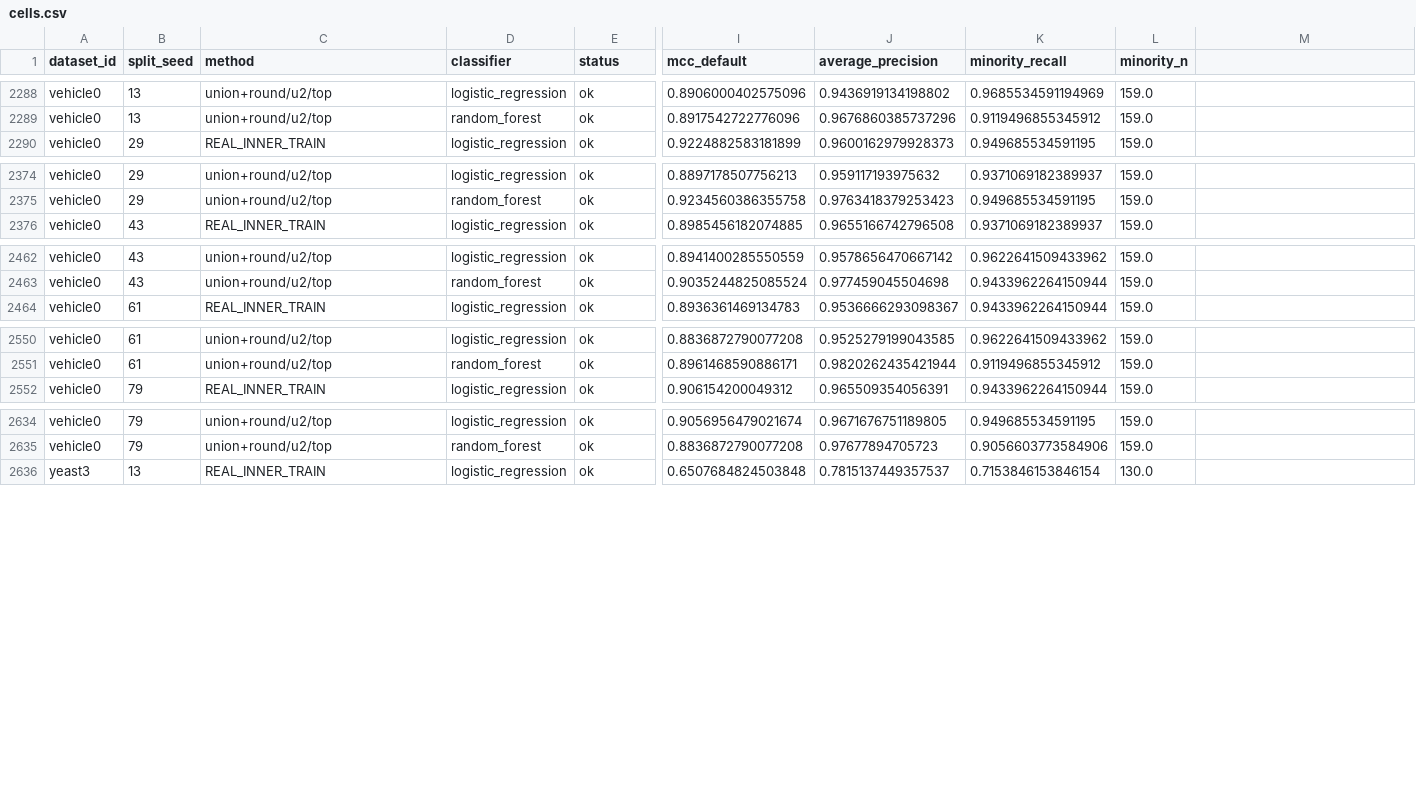
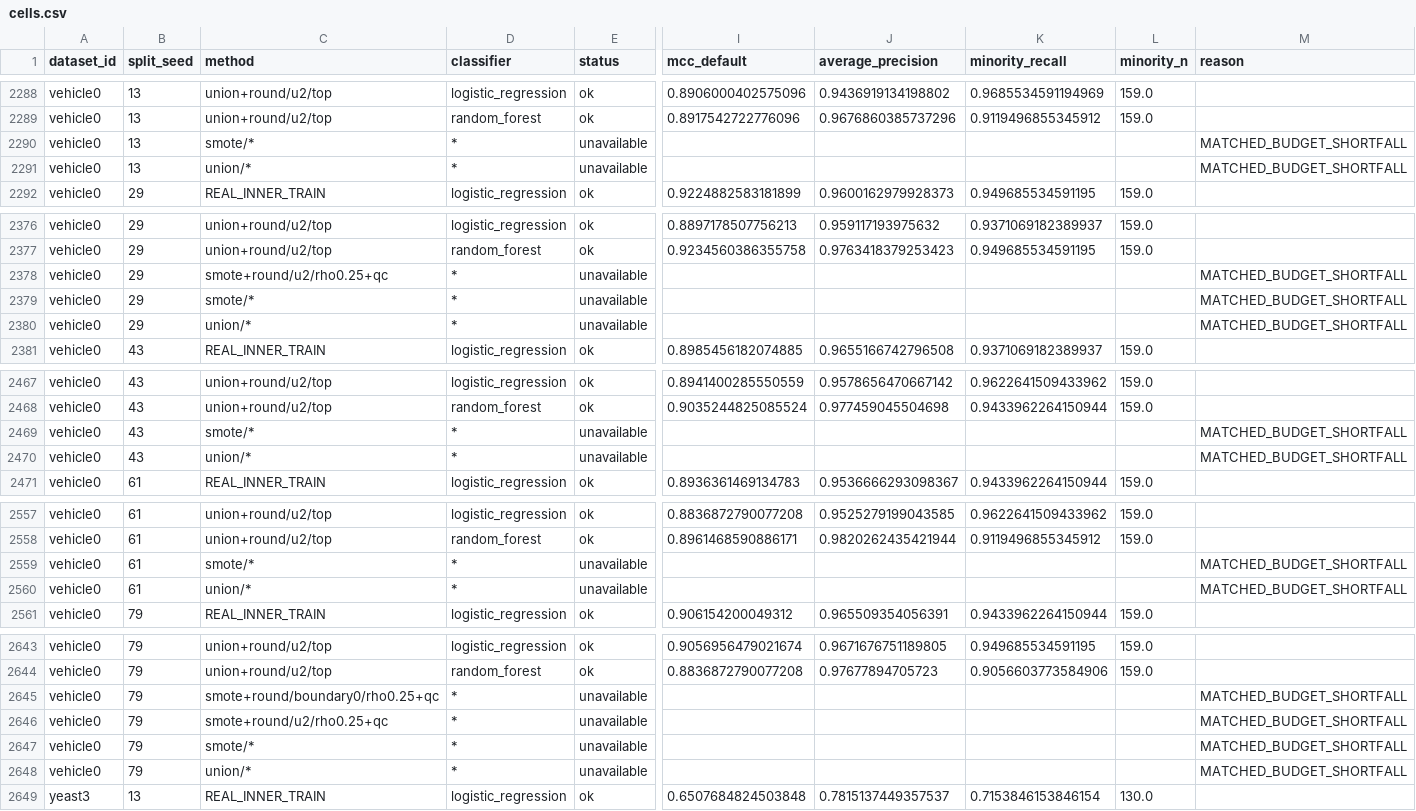
Before and after one commit to itsmanudon/quality-aware-synthesis-lab, a CSV file: study/v3/report/phase2/selection/cells.csv, drawn as a sheet; only a part is shown, gaps mark what is left out; rows hold the shown columns only; the diff names each change by its address in the sheet, - before the commit and + after, or states it on an @@ line.

```diff
--- a/study/v3/report/phase2/selection/cells.csv
+++ b/study/v3/report/phase2/selection/cells.csv
-M1: (empty)
+M1: reason
+row 2290: vehicle0 | 13 | smote/* | * | unavailable |  |  |  |  | MATCHED_BUDGET_SHORTFALL
+row 2291: vehicle0 | 13 | union/* | * | unavailable |  |  |  |  | MATCHED_BUDGET_SHORTFALL
+row 2378: vehicle0 | 29 | smote+round/u2/rho0.25+qc | * | unavailable |  |  |  |  | MATCHED_BUDGET_SHORTFALL
+row 2379: vehicle0 | 29 | smote/* | * | unavailable |  |  |  |  | MATCHED_BUDGET_SHORTFALL
+row 2380: vehicle0 | 29 | union/* | * | unavailable |  |  |  |  | MATCHED_BUDGET_SHORTFALL
+row 2469: vehicle0 | 43 | smote/* | * | unavailable |  |  |  |  | MATCHED_BUDGET_SHORTFALL
+row 2470: vehicle0 | 43 | union/* | * | unavailable |  |  |  |  | MATCHED_BUDGET_SHORTFALL
+row 2559: vehicle0 | 61 | smote/* | * | unavailable |  |  |  |  | MATCHED_BUDGET_SHORTFALL
+row 2560: vehicle0 | 61 | union/* | * | unavailable |  |  |  |  | MATCHED_BUDGET_SHORTFALL
+row 2645: vehicle0 | 79 | smote+round/boundary0/rho0.25+qc | * | unavailable |  |  |  |  | MATCHED_BUDGET_SHORTFALL
+row 2646: vehicle0 | 79 | smote+round/u2/rho0.25+qc | * | unavailable |  |  |  |  | MATCHED_BUDGET_SHORTFALL
+row 2647: vehicle0 | 79 | smote/* | * | unavailable |  |  |  |  | MATCHED_BUDGET_SHORTFALL
+row 2648: vehicle0 | 79 | union/* | * | unavailable |  |  |  |  | MATCHED_BUDGET_SHORTFALL
```
Also changed, not shown: 27 other files.
